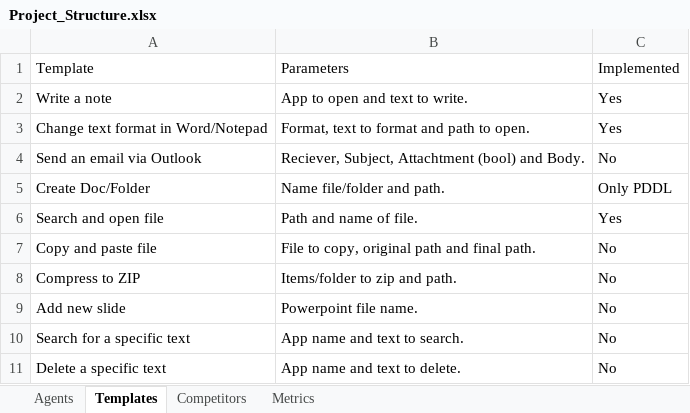
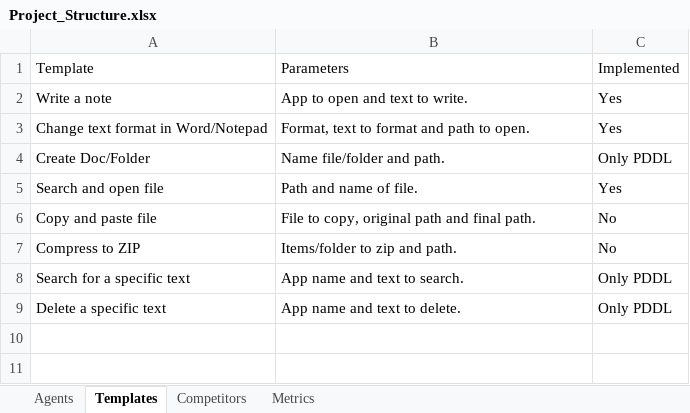
Before and after one commit to gontorrs/autopilot, an Excel workbook: Docs/Project_Structure.xlsx, sheet Templates, drawn as a sheet; values as stored, in another font and other column widths than the file's, no borders; table styles not drawn; removed rows and columns are numbered as before the commit, all else as after; the diff names each change by its address in the sheet, - before the commit and + after, or states it on an @@ line.

Commit message:
addded template to create a file/folder in entire workflow

```diff
--- a/Docs/Project_Structure.xlsx (sheet Templates)
+++ b/Docs/Project_Structure.xlsx (sheet Templates)
-row 4: Send an email via Outlook | Reciever, Subject, Attachtment (bool) and Body. | No
-row 9: Add new slide | Powerpoint file name. | No
-C8:C9: No
+C8:C9: Only PDDL
```
Also changed, not shown: 17 other files.
